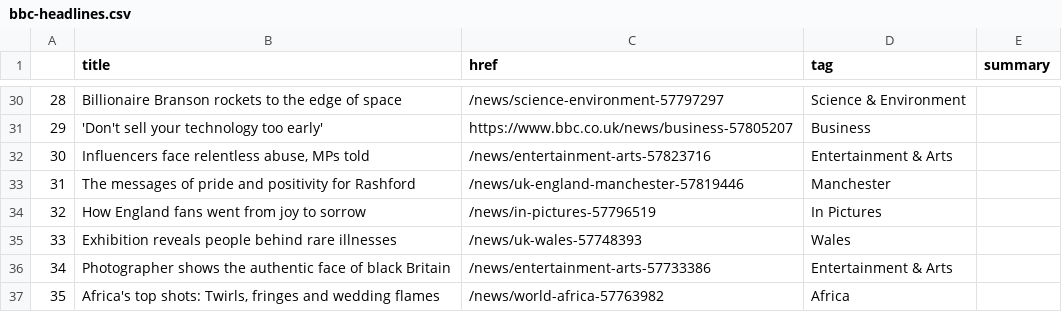
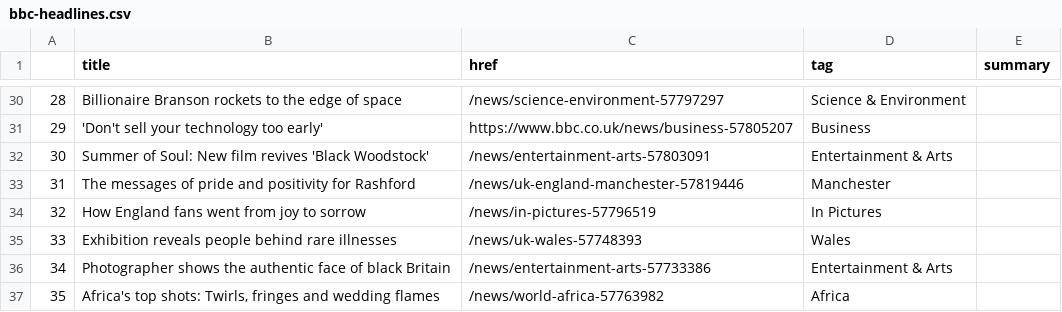
Before and after one commit to bujanowski/automated-scraper, a CSV file: bbc-headlines.csv, drawn as a sheet; only a part is shown, gaps mark what is left out.

```diff
--- a/bbc-headlines.csv
+++ b/bbc-headlines.csv
@@ -31,3 +31,3 @@
 29,'Don't sell your technology too early',https://www.bbc.co.uk/news/business-57805207,Business,
-30,"Influencers face relentless abuse, MPs told",/news/entertainment-arts-57823716,Entertainment & Arts,
+30,Summer of Soul: New film revives 'Black Woodstock',/news/entertainment-arts-57803091,Entertainment & Arts,
 31,The messages of pride and positivity for Rashford,/news/uk-england-manchester-57819446,Manchester,
```
